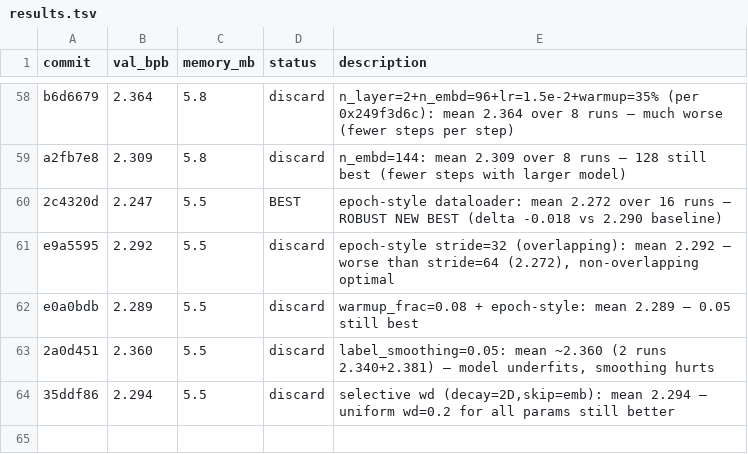
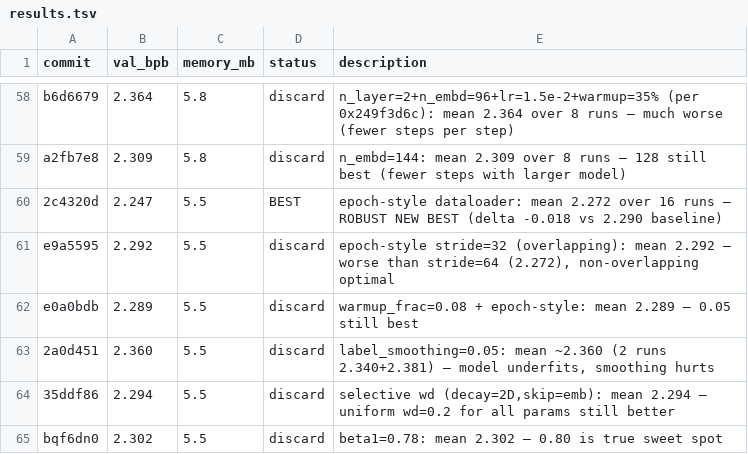
Before and after one commit to carni-ships/HyberTextTransportProtocol, a TSV file: demos/collaborative-autoresearch/results.tsv, drawn as a sheet; only a part is shown, gaps mark what is left out; the diff names each change by its address in the sheet, - before the commit and + after, or states it on an @@ line.

Commit message:
revert: beta1=0.78 worse (2.302); 0.80 confirmed optimal

```diff
--- a/demos/collaborative-autoresearch/results.tsv
+++ b/demos/collaborative-autoresearch/results.tsv
+row 65: bqf6dn0 | 2.302 | 5.5 | discard | beta1=0.78: mean 2.302 — 0.80 is true sweet spot
```
Also changed, not shown: 1 other file.
